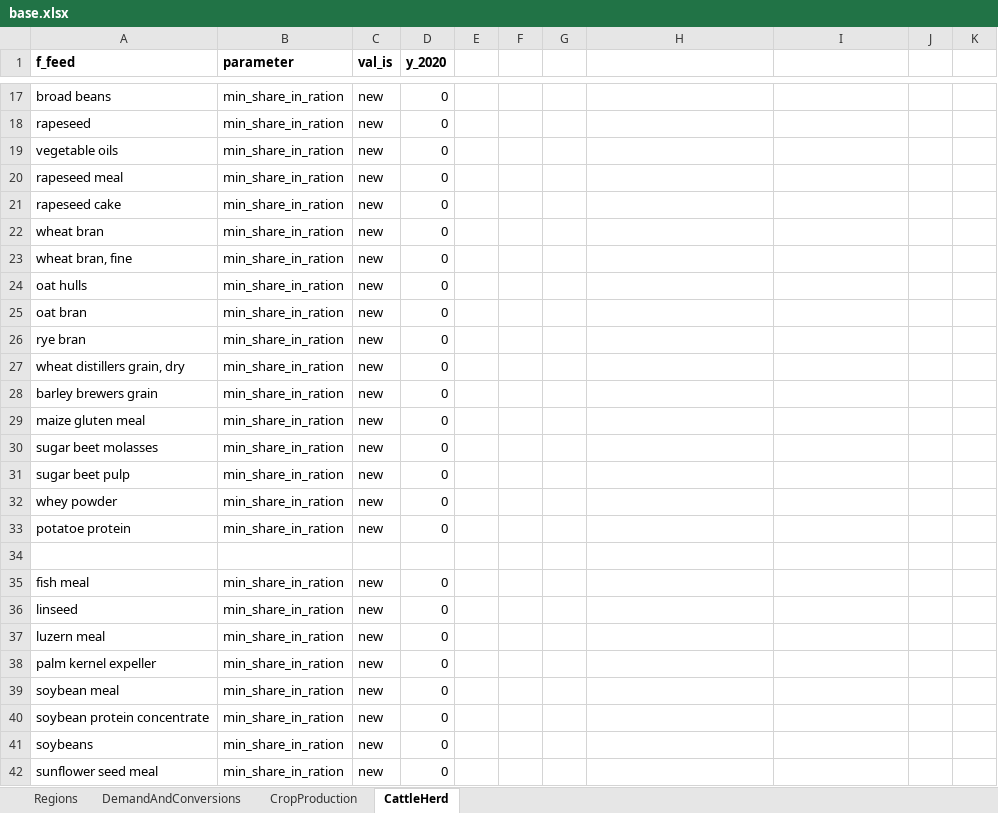
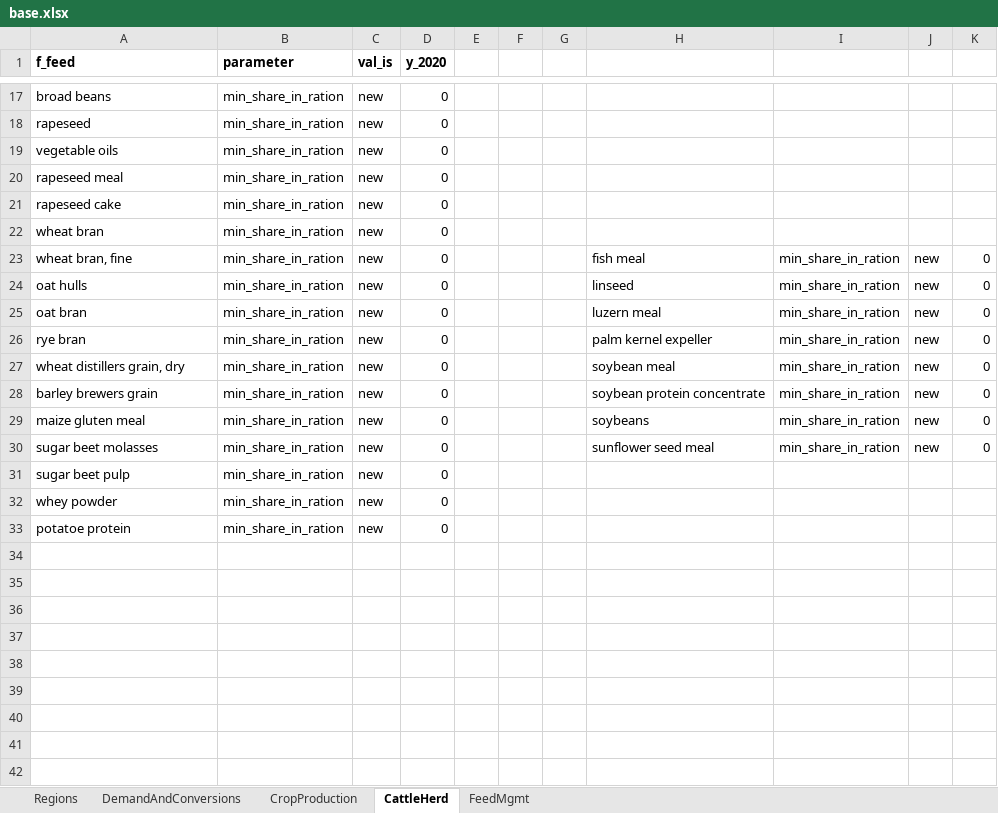
Before and after one commit to wanecek/eitm01-scenarios, an Excel workbook: base.xlsx, sheet CattleHerd, drawn as a sheet; only a part is shown, gaps mark what is left out; values as stored, in another font and other column widths than the file's, no borders; the diff names each change by its address in the sheet, - before the commit and + after, or states it on an @@ line.

Commit message:
Update FeedMgmt, drop whey

```diff
--- a/base.xlsx (sheet CattleHerd)
+++ b/base.xlsx (sheet CattleHerd)
+sheet tab: FeedMgmt
-H23: (empty)
+H23: fish meal
-I23:I30: (empty)
+I23:I30: min_share_in_ration
-J23:J30: (empty)
+J23:J30: new
-K23:K30: (empty)
+K23:K30: 0
-H24: (empty)
+H24: linseed
-H25: (empty)
+H25: luzern meal
-H26: (empty)
+H26: palm kernel expeller
-H27: (empty)
+H27: soybean meal
-H28: (empty)
+H28: soybean protein concentrate
-H29: (empty)
+H29: soybeans
-H30: (empty)
+H30: sunflower seed meal
-row 34: (empty)
-row 35: fish meal | min_share_in_ration | new | 0
-row 36: linseed | min_share_in_ration | new | 0
-row 37: luzern meal | min_share_in_ration | new | 0
-row 38: palm kernel expeller | min_share_in_ration | new | 0
-row 39: soybean meal | min_share_in_ration | new | 0
-row 40: soybean protein concentrate | min_share_in_ration | new | 0
-row 41: soybeans | min_share_in_ration | new | 0
-row 42: sunflower seed meal | min_share_in_ration | new | 0
```
